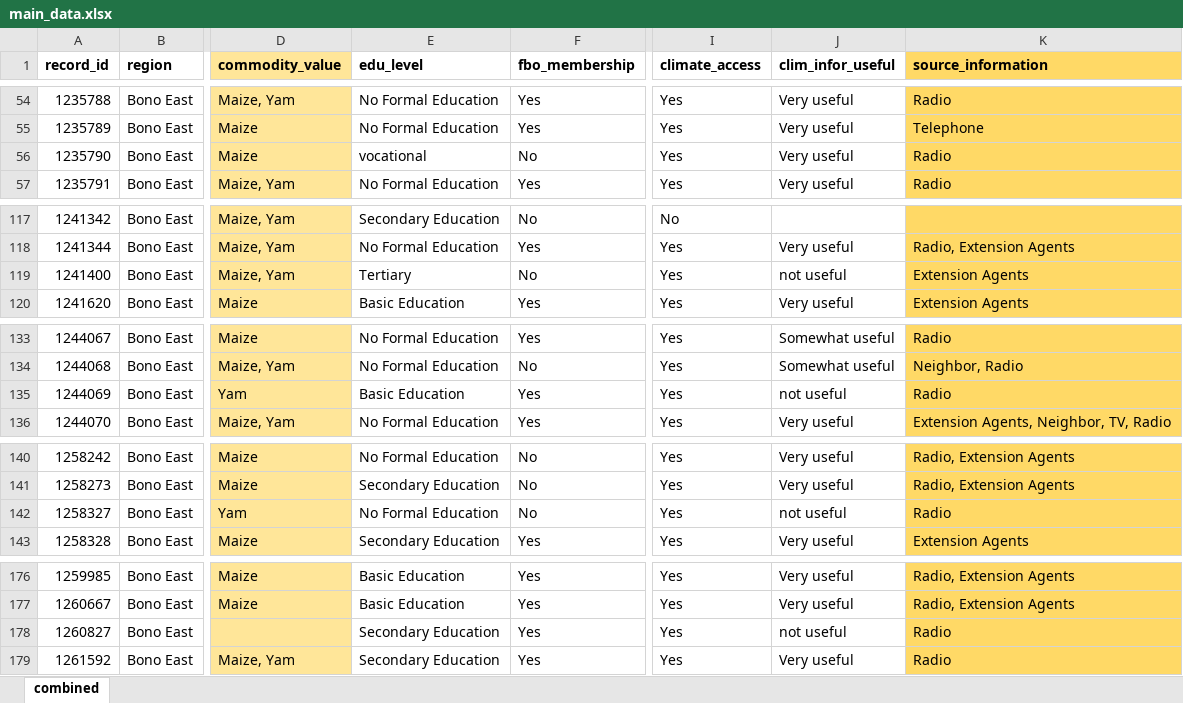
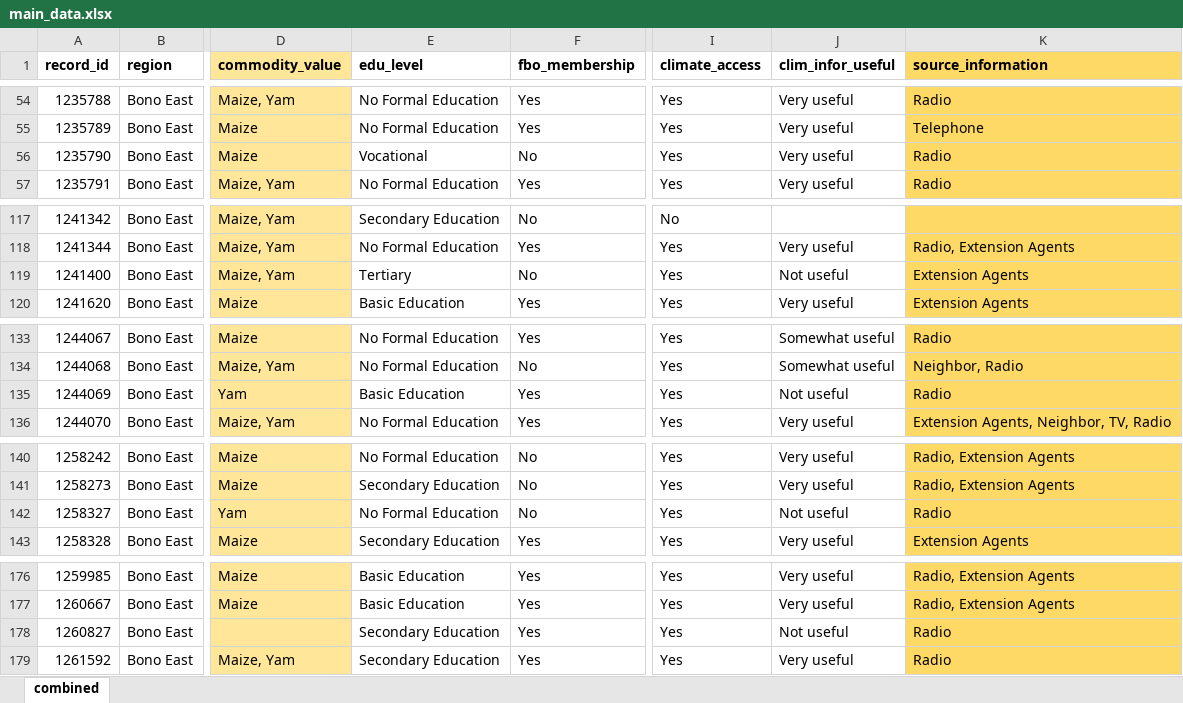
Before and after one commit to mkbad/CSIR-Data-Analysis, an Excel workbook: main_data.xlsx, sheet combined, drawn as a sheet; only a part is shown, gaps mark what is left out; values as stored, in another font and other column widths than the file's, no borders; the diff covers the shown part only; the diff names each change by its address in the sheet, - before the commit and + after, or states it on an @@ line.

```diff
--- a/main_data.xlsx (sheet combined)
+++ b/main_data.xlsx (sheet combined)
-E56 (edu_level): vocational
+E56 (edu_level): Vocational
-J119 (clim_infor_useful): not useful
+J119 (clim_infor_useful): Not useful
-J135 (clim_infor_useful): not useful
+J135 (clim_infor_useful): Not useful
-J142 (clim_infor_useful): not useful
+J142 (clim_infor_useful): Not useful
-J178 (clim_infor_useful): not useful
+J178 (clim_infor_useful): Not useful
```
Also changed, not shown: 3 edited cells elsewhere in this sheet, 3 other files.
